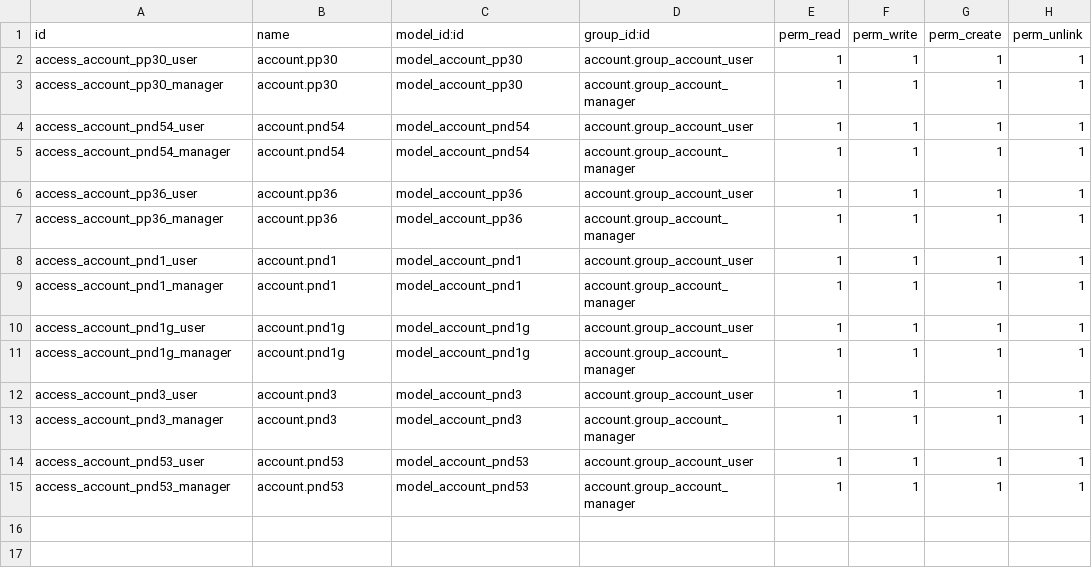
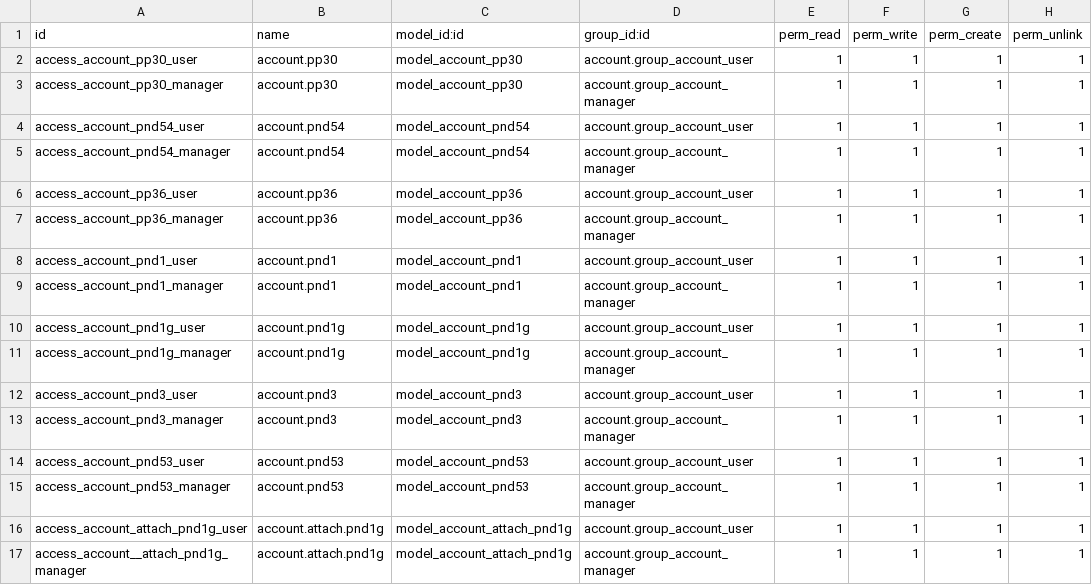
Before and after one commit to Kittipatkimmy01/kim-demo-test001, a CSV file: account_invoice/security/ir.model.access.csv, drawn as a sheet.

```diff
--- a/account_invoice/security/ir.model.access.csv
+++ b/account_invoice/security/ir.model.access.csv
@@ -15 +15,3 @@ access_account_pnd53_user,account.pnd53,model_account_pnd53,account.group_accoun
 access_account_pnd53_manager,account.pnd53,model_account_pnd53,account.group_account_manager,1,1,1,1
+access_account_attach_pnd1g_user,account.attach.pnd1g,model_account_attach_pnd1g,account.group_account_user,1,1,1,1
+access_account__attach_pnd1g_manager,account.attach.pnd1g,model_account_attach_pnd1g,account.group_account_manager,1,1,1,1
```
Also changed, not shown: 9 other files.
